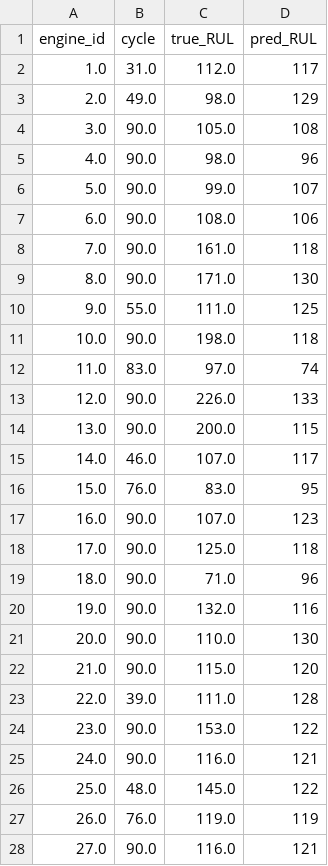
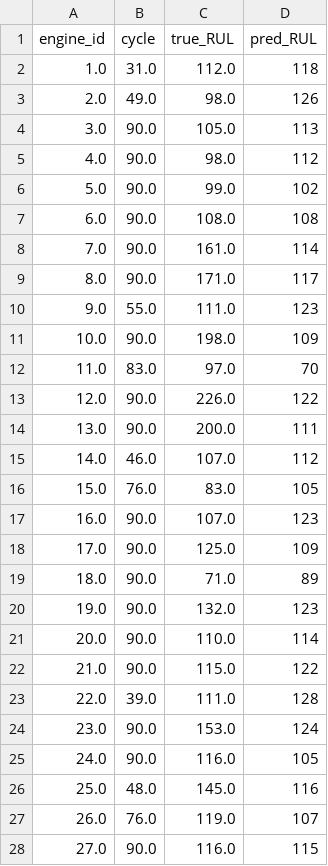
Before and after one commit to MYronlei/MECE-694-project, a CSV file: output/rul_predictions_per_engine_cycle90.csv, drawn as a sheet; only a part is shown; the diff covers the shown part only.

```diff
--- a/output/rul_predictions_per_engine_cycle90.csv
+++ b/output/rul_predictions_per_engine_cycle90.csv
@@ -1,28 +1,28 @@
 engine_id,cycle,true_RUL,pred_RUL
-1.0,31.0,112.0,117
-2.0,49.0,98.0,129
-3.0,90.0,105.0,108
-4.0,90.0,98.0,96
-5.0,90.0,99.0,107
-6.0,90.0,108.0,106
-7.0,90.0,161.0,118
-8.0,90.0,171.0,130
-9.0,55.0,111.0,125
-10.0,90.0,198.0,118
-11.0,83.0,97.0,74
-12.0,90.0,226.0,133
-13.0,90.0,200.0,115
-14.0,46.0,107.0,117
-15.0,76.0,83.0,95
+1.0,31.0,112.0,118
+2.0,49.0,98.0,126
+3.0,90.0,105.0,113
+4.0,90.0,98.0,112
+5.0,90.0,99.0,102
+6.0,90.0,108.0,108
+7.0,90.0,161.0,114
+8.0,90.0,171.0,117
+9.0,55.0,111.0,123
+10.0,90.0,198.0,109
+11.0,83.0,97.0,70
+12.0,90.0,226.0,122
+13.0,90.0,200.0,111
+14.0,46.0,107.0,112
+15.0,76.0,83.0,105
 16.0,90.0,107.0,123
-17.0,90.0,125.0,118
-18.0,90.0,71.0,96
-19.0,90.0,132.0,116
-20.0,90.0,110.0,130
-21.0,90.0,115.0,120
+17.0,90.0,125.0,109
+18.0,90.0,71.0,89
+19.0,90.0,132.0,123
+20.0,90.0,110.0,114
+21.0,90.0,115.0,122
 22.0,39.0,111.0,128
-23.0,90.0,153.0,122
-24.0,90.0,116.0,121
-25.0,48.0,145.0,122
-26.0,76.0,119.0,119
-27.0,90.0,116.0,121
+23.0,90.0,153.0,124
+24.0,90.0,116.0,105
+25.0,48.0,145.0,116
+26.0,76.0,119.0,107
+27.0,90.0,116.0,115
```
Also changed, not shown: 72 edited cells elsewhere in this file, output/rul_predictions_per_engine_cycle60.csv, 16 other files.
